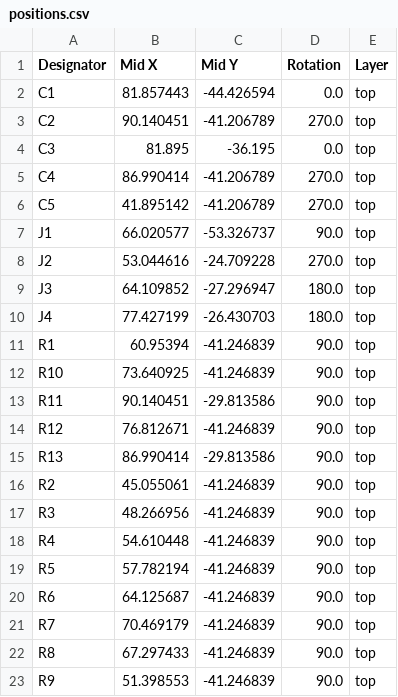
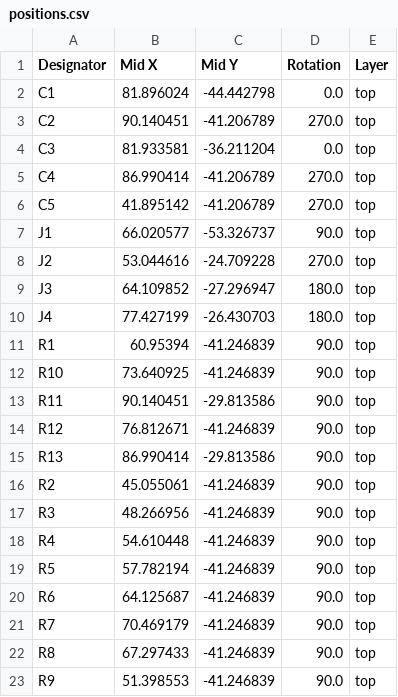
Before and after one commit to njhollinghurst/passive_av_500, a CSV file: production/positions.csv, drawn as a sheet.

```diff
--- a/production/positions.csv
+++ b/production/positions.csv
@@ -1,5 +1,5 @@
 Designator,Mid X,Mid Y,Rotation,Layer
-C1,81.857443,-44.426594,0.0,top
+C1,81.896024,-44.442798,0.0,top
 C2,90.140451,-41.206789,270.0,top
-C3,81.895,-36.195,0.0,top
+C3,81.933581,-36.211204,0.0,top
 C4,86.990414,-41.206789,270.0,top
```
Also changed, not shown: production/bom.csv, 7 other files.
